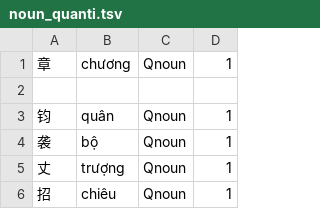
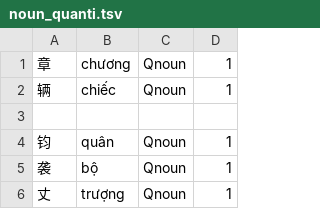
Before and after one commit to n-pn/chivi, a TSV file: var/cvmtl/inits/quantifier/noun_quanti.tsv, drawn as a sheet; only a part is shown; the shorter side is filled out with more unchanged rows; the diff names each change by its address in the sheet, - before the commit and + after, or states it on an @@ line.

```diff
--- a/var/cvmtl/inits/quantifier/noun_quanti.tsv
+++ b/var/cvmtl/inits/quantifier/noun_quanti.tsv
+row 2: 辆 | chiếc | Qnoun | 1
```
Also changed, not shown: 3 other files.
